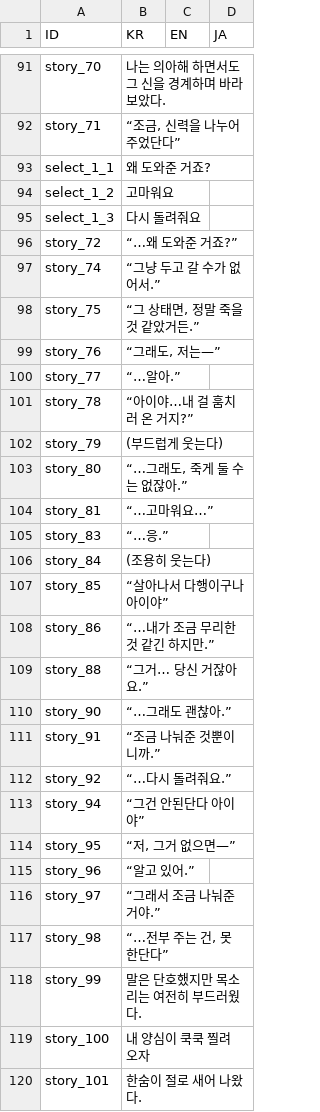
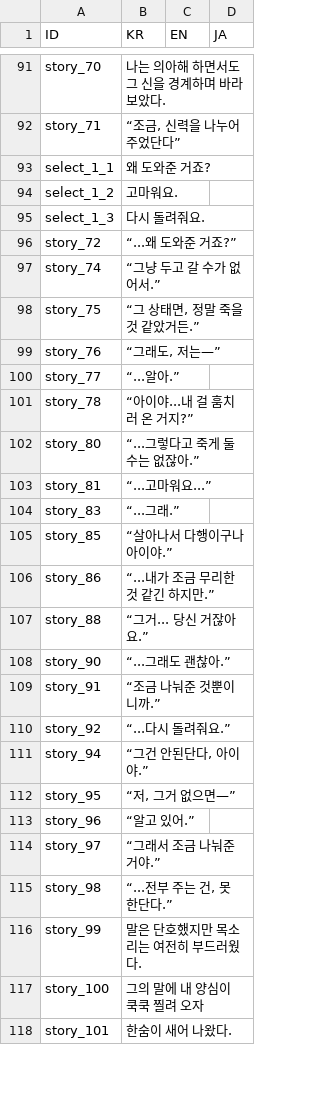
Before and after one commit to divecatmaster/Project_God, a CSV file: Assets/Resources/CSV/Language.csv, drawn as a sheet; only a part is shown, gaps mark what is left out; the diff covers the shown part only.

```diff
--- a/Assets/Resources/CSV/Language.csv
+++ b/Assets/Resources/CSV/Language.csv
@@ -93,5 +93,5 @@ story_71,"“조금, 신력을 나누어 주었단다”",,
 select_1_1,왜 도와준 거죠?,,
-select_1_2,고마워요,,
-select_1_3,다시 돌려줘요,,
-story_72,“…왜 도와준 거죠?”,,
+select_1_2,고마워요.,,
+select_1_3,다시 돌려줘요.,,
+story_72,“...왜 도와준 거죠?”,,
 story_74,“그냥 두고 갈 수가 없어서.”,,
@@ -99,16 +99,14 @@ story_75,"“그 상태면, 정말 죽을 것 같았거든.”",,
 story_76,"“그래도, 저는—”",,
-story_77,“…알아.”,,
-story_78,“아이야…내 걸 훔치러 온 거지?”,,
-story_79,(부드럽게 웃는다),,
-story_80,"“…그래도, 죽게 둘 수는 없잖아.”",,
-story_81,“…고마워요…”,,
-story_83,“…응.”,,
-story_84,(조용히 웃는다),,
-story_85,“살아나서 다행이구나 아이야”,,
-story_86,“…내가 조금 무리한 것 같긴 하지만.”,,
-story_88,“그거… 당신 거잖아요.”,,
-story_90,“…그래도 괜찮아.”,,
+story_77,“...알아.”,,
+story_78,“아이야...내 걸 훔치러 온 거지?”,,
+story_80,“...그렇다고 죽게 둘 수는 없잖아.”,,
+story_81,“...고마워요...”,,
+story_83,“...그래.”,,
+story_85,“살아나서 다행이구나 아이야.”,,
+story_86,“...내가 조금 무리한 것 같긴 하지만.”,,
+story_88,“그거... 당신 거잖아요.”,,
+story_90,“...그래도 괜찮아.”,,
 story_91,“조금 나눠준 것뿐이니까.”,,
-story_92,“…다시 돌려줘요.”,,
-story_94,“그건 안된단다 아이야”,,
+story_92,“...다시 돌려줘요.”,,
+story_94,"“그건 안된단다, 아이야.”",,
 story_95,"“저, 그거 없으면—”",,
@@ -116,5 +114,5 @@ story_96,“알고 있어.”,,
 story_97,“그래서 조금 나눠준 거야.”,,
-story_98,"“…전부 주는 건, 못 한단다”",,
+story_98,"“...전부 주는 건, 못 한단다.”",,
 story_99,말은 단호했지만 목소리는 여전히 부드러웠다.,,
-story_100,내 양심이 쿡쿡 찔려 오자,,
-story_101,한숨이 절로 새어 나왔다.,,
+story_100,그의 말에 내 양심이 쿡쿡 찔려 오자,,
+story_101,한숨이 새어 나왔다.,,
```
Also changed, not shown: 4 added rows and 89 edited cells elsewhere in this file, Assets/Resources/CSV/Story.csv, 8 other files.
